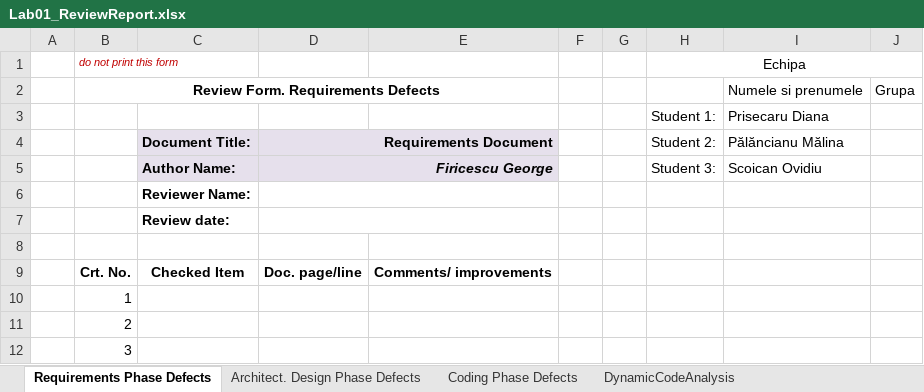
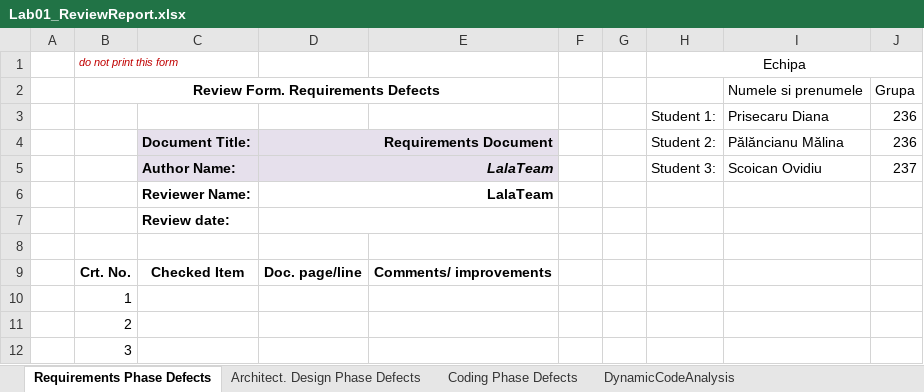
Before and after one commit to Scoican/VVSS-Project, an Excel workbook: PizzaShop/Docs/Lab01/Lab01_ReviewReport.xlsx, sheet Requirements Phase Defects, drawn as a sheet; only a part is shown; values as stored, in another font and other column widths than the file's, no borders; the diff names each change by its address in the sheet, - before the commit and + after, or states it on an @@ line.

```diff
--- a/PizzaShop/Docs/Lab01/Lab01_ReviewReport.xlsx (sheet Requirements Phase Defects)
+++ b/PizzaShop/Docs/Lab01/Lab01_ReviewReport.xlsx (sheet Requirements Phase Defects)
-J3:J4: (empty)
+J3:J4: 236
-D5: Firicescu George
+D5: LalaTeam
-J5: (empty)
+J5: 237
-D6: (empty)
+D6: LalaTeam
```
Also changed, not shown: sheet Architect. Design Phase Defects, 1 other file.
